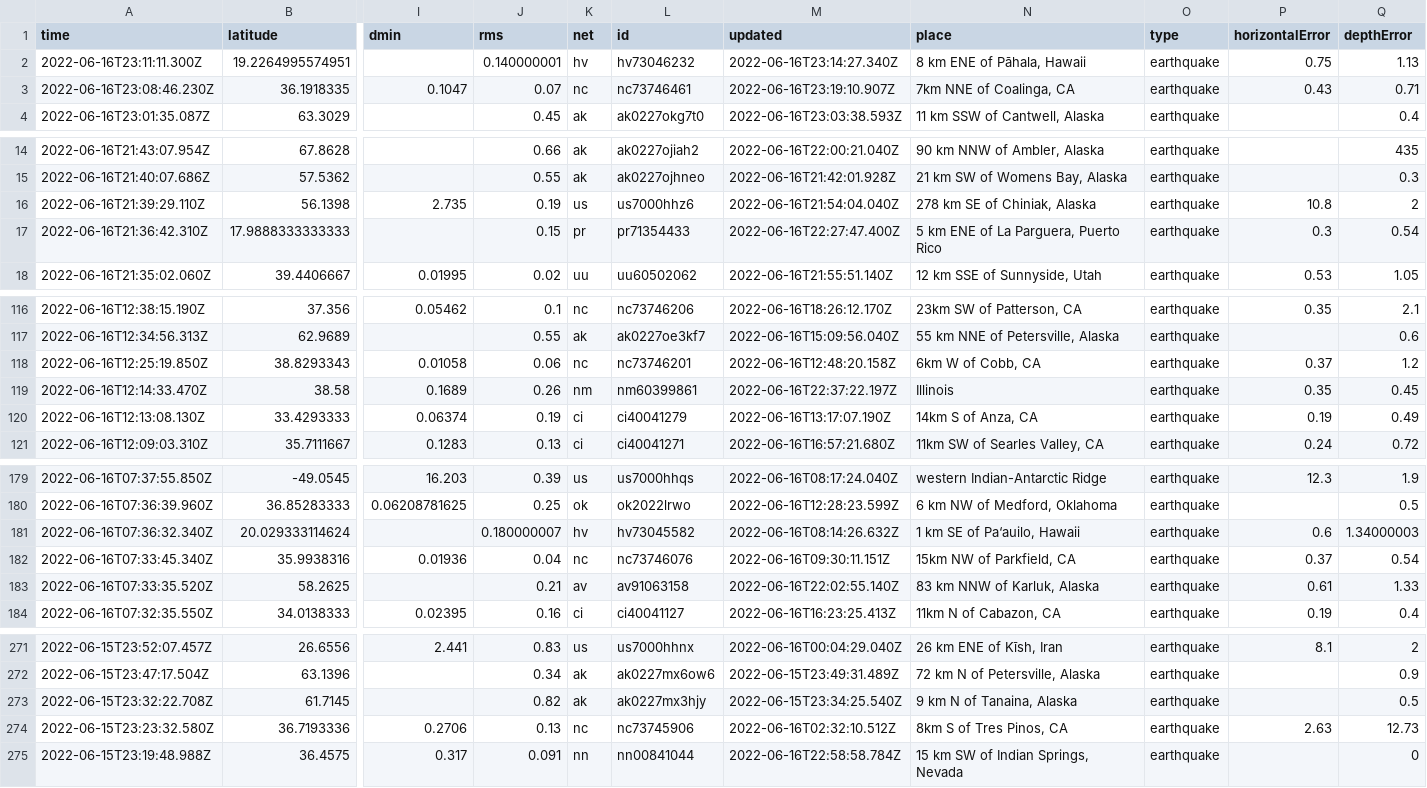
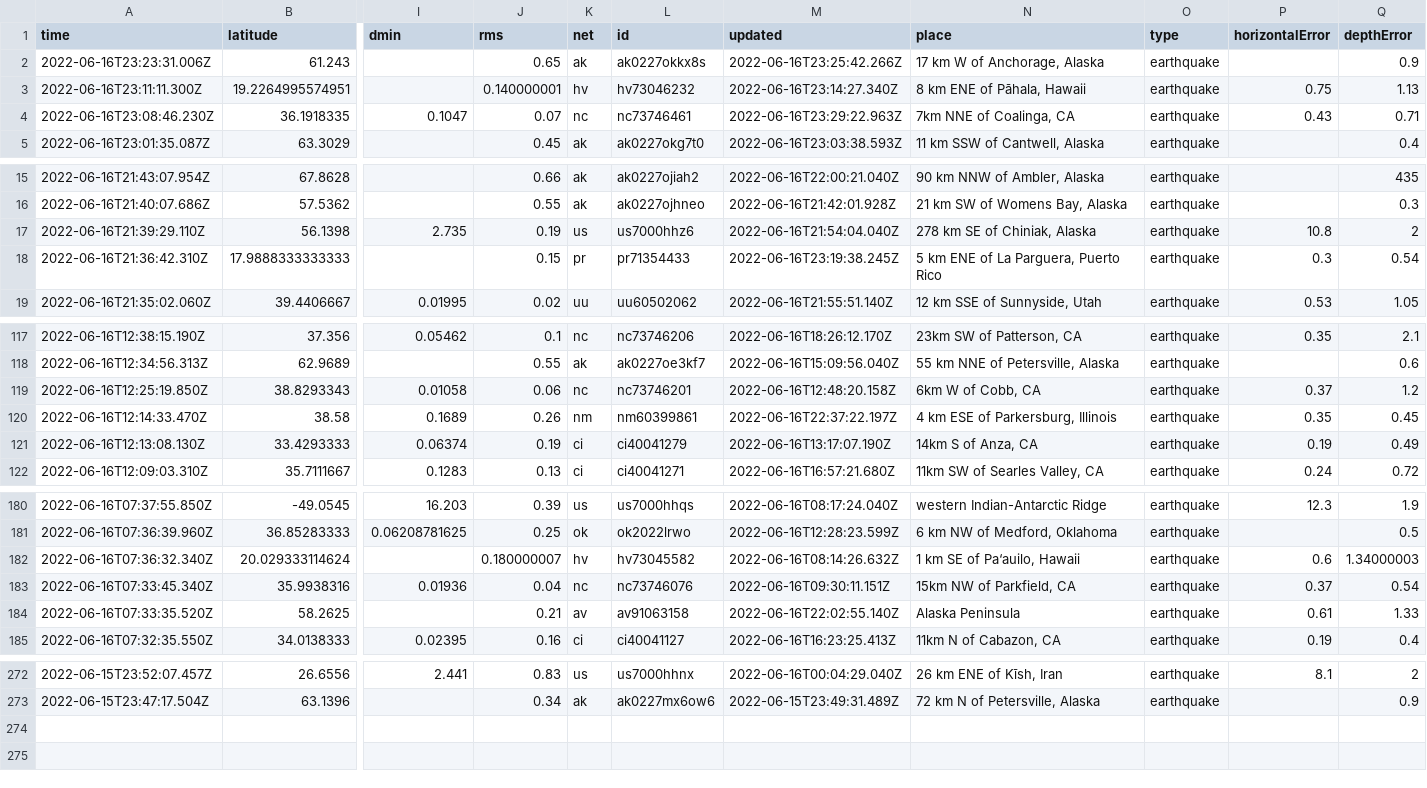
Before and after one commit to kmadden71/my-data-robot, a CSV file: usgs_current.csv, drawn as a sheet; only a part is shown, gaps mark what is left out; removed rows and columns are numbered as before the commit, all else as after; rows hold the shown columns only; the diff names each change by its address in the sheet, - before the commit and + after, or states it on an @@ line.

```diff
--- a/usgs_current.csv
+++ b/usgs_current.csv
+row 2: 2022-06-16T23:23:31.006Z | 61.243 |  | 0.65 | ak | ak0227okkx8s | 2022-06-16T23:25:42.266Z | 17 km W of Anchorage, Alaska | earthquake |  | 0.9
-M4 (updated): 2022-06-16T23:19:10.907Z
+M4 (updated): 2022-06-16T23:29:22.963Z
-M18 (updated): 2022-06-16T22:27:47.400Z
+M18 (updated): 2022-06-16T23:19:38.245Z
-N120 (place): Illinois
+N120 (place): 4 km ESE of Parkersburg, Illinois
-N184 (place): 83 km NNW of Karluk, Alaska
+N184 (place): Alaska Peninsula
-row 273: 2022-06-15T23:32:22.708Z | 61.7145 |  | 0.82 | ak | ak0227mx3hjy | 2022-06-15T23:34:25.540Z | 9 km N of Tanaina, Alaska | earthquake |  | 0.5
-row 274: 2022-06-15T23:23:32.580Z | 36.7193336 | 0.2706 | 0.13 | nc | nc73745906 | 2022-06-16T02:32:10.512Z | 8km S of Tres Pinos, CA | earthquake | 2.63 | 12.73
-row 275: 2022-06-15T23:19:48.988Z | 36.4575 | 0.317 | 0.091 | nn | nn00841044 | 2022-06-16T22:58:58.784Z | 15 km SW of Indian Springs, Nevada | earthquake |  | 0
```
